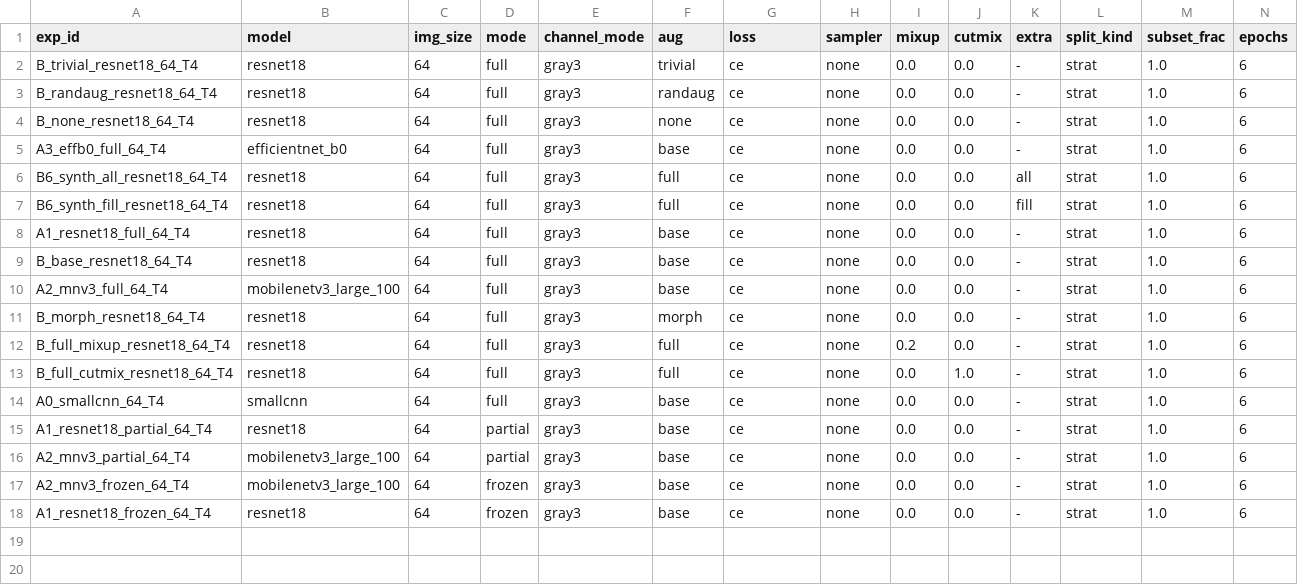
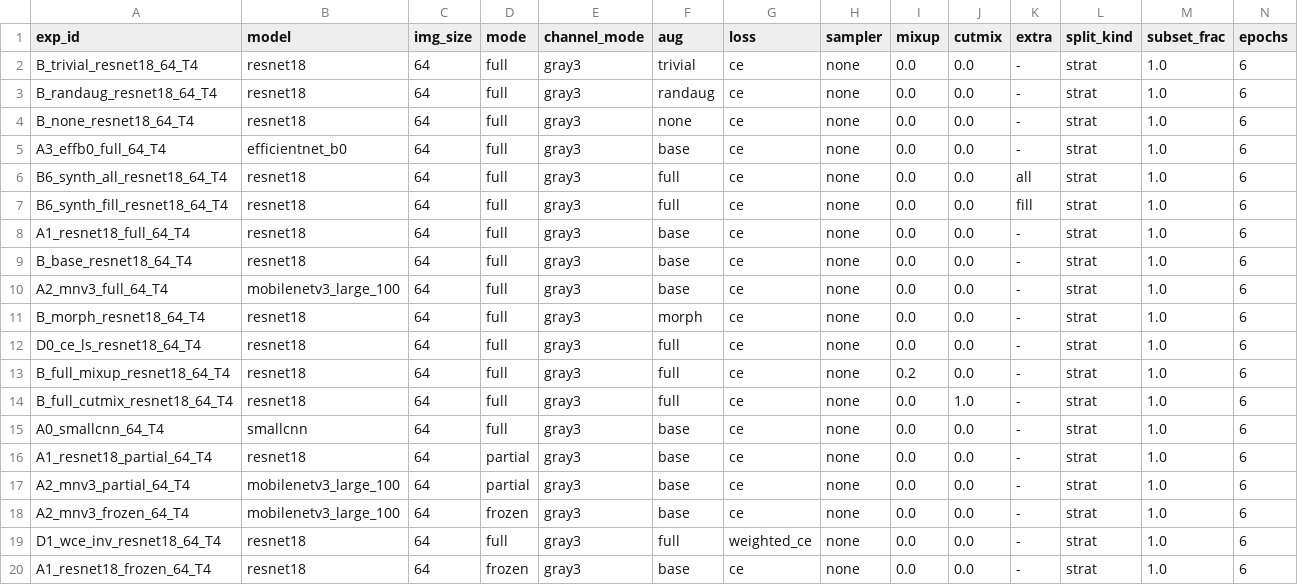
Before and after one commit to Eakkachad/thaichar72, a CSV file: reports/experiments.csv, drawn as a sheet; only a part is shown; rows hold the shown columns only; the diff names each change by its address in the sheet, - before the commit and + after, or states it on an @@ line.

```diff
--- a/reports/experiments.csv
+++ b/reports/experiments.csv
+row 12: D0_ce_ls_resnet18_64_T4 | resnet18 | 64 | full | gray3 | full | ce | none | 0.0 | 0.0 | - | strat | 1.0 | 6
+row 19: D1_wce_inv_resnet18_64_T4 | resnet18 | 64 | full | gray3 | full | weighted_ce | none | 0.0 | 0.0 | - | strat | 1.0 | 6
```
Also changed, not shown: 8 other files.
